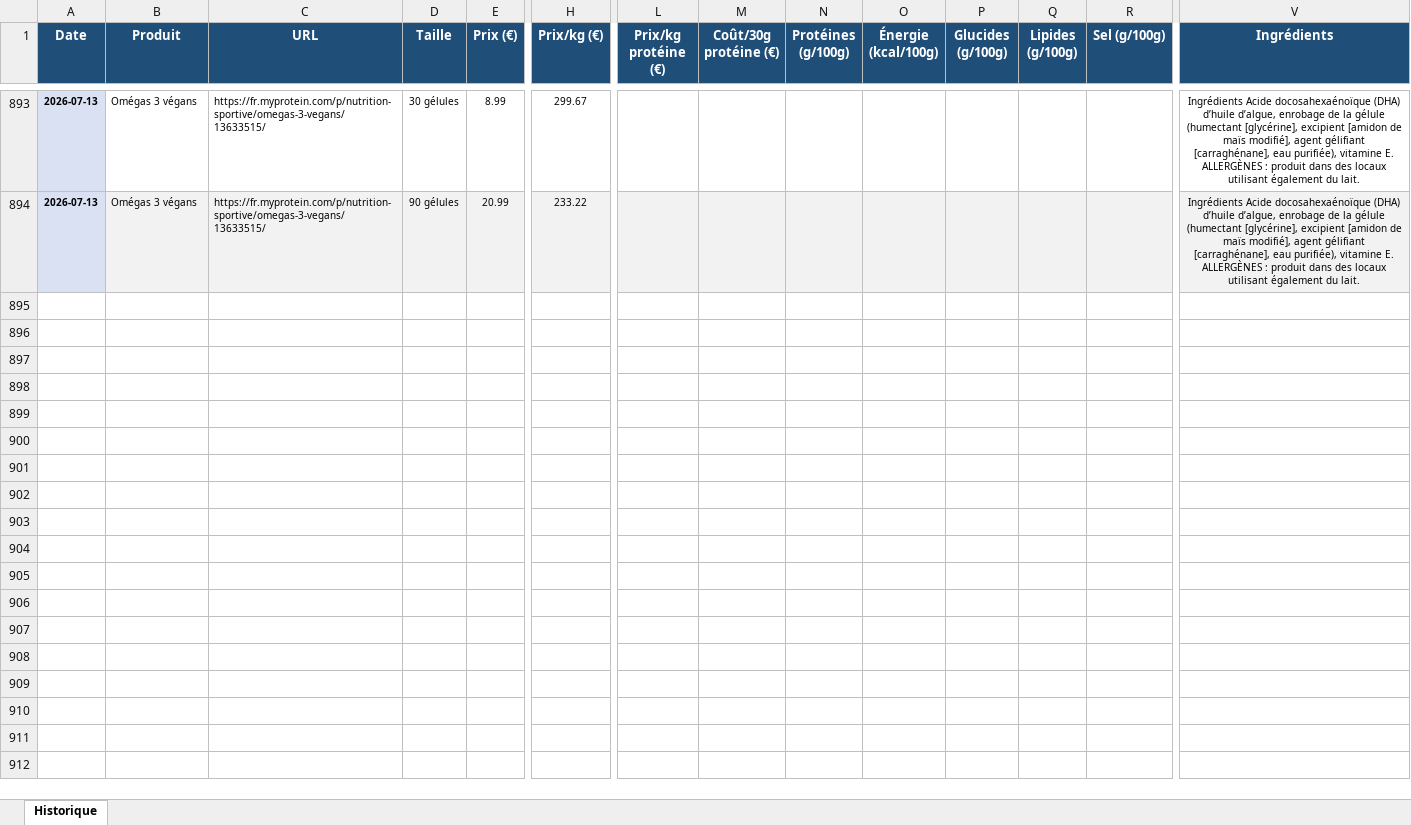
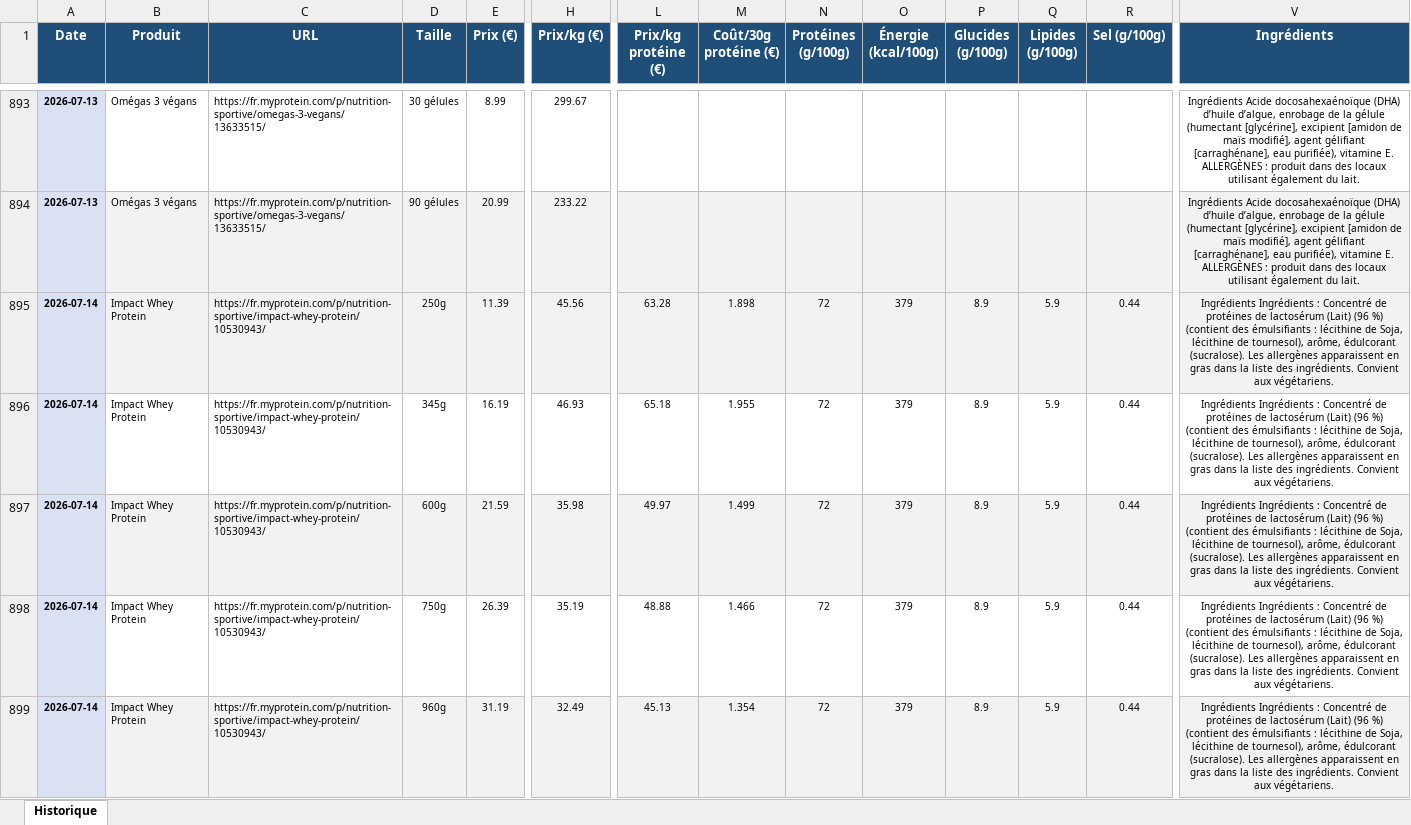
Before and after one commit to Aurel456/whey_price_tracker, an Excel workbook: myprotein_prices.xlsx, sheet Historique, drawn as a sheet; only a part is shown, gaps mark what is left out; values as stored, in another font and other column widths than the file's, no borders; rows hold the shown columns only; the diff covers the shown part only; the diff names each change by its address in the sheet, - before the commit and + after, or states it on an @@ line.

```diff
--- a/myprotein_prices.xlsx (sheet Historique)
+++ b/myprotein_prices.xlsx (sheet Historique)
+row 895: 2026-07-14 | Impact Whey Protein | https://fr.myprotein.com/p/nutrition-sportive/impact-whey-protein/10530943/ | 250g | 11.39 | 45.56 | 63.28 | 1.898 | 72 | 379 | 8.9 | 5.9 | 0.44 | Ingrédients Ingrédients : Concentré de protéines de lactosérum (Lait) (96 %) (contient des émulsifiants : lécithine de Soja, lécithine de tournesol), arôme, édulcorant (sucralose). Les allergènes apparaissent en gras dans la liste des ingrédients. Convient aux végétariens.
+row 896: 2026-07-14 | Impact Whey Protein | https://fr.myprotein.com/p/nutrition-sportive/impact-whey-protein/10530943/ | 345g | 16.19 | 46.93 | 65.18 | 1.955 | 72 | 379 | 8.9 | 5.9 | 0.44 | Ingrédients Ingrédients : Concentré de protéines de lactosérum (Lait) (96 %) (contient des émulsifiants : lécithine de Soja, lécithine de tournesol), arôme, édulcorant (sucralose). Les allergènes apparaissent en gras dans la liste des ingrédients. Convient aux végétariens.
+row 897: 2026-07-14 | Impact Whey Protein | https://fr.myprotein.com/p/nutrition-sportive/impact-whey-protein/10530943/ | 600g | 21.59 | 35.98 | 49.97 | 1.499 | 72 | 379 | 8.9 | 5.9 | 0.44 | Ingrédients Ingrédients : Concentré de protéines de lactosérum (Lait) (96 %) (contient des émulsifiants : lécithine de Soja, lécithine de tournesol), arôme, édulcorant (sucralose). Les allergènes apparaissent en gras dans la liste des ingrédients. Convient aux végétariens.
+row 898: 2026-07-14 | Impact Whey Protein | https://fr.myprotein.com/p/nutrition-sportive/impact-whey-protein/10530943/ | 750g | 26.39 | 35.19 | 48.88 | 1.466 | 72 | 379 | 8.9 | 5.9 | 0.44 | Ingrédients Ingrédients : Concentré de protéines de lactosérum (Lait) (96 %) (contient des émulsifiants : lécithine de Soja, lécithine de tournesol), arôme, édulcorant (sucralose). Les allergènes apparaissent en gras dans la liste des ingrédients. Convient aux végétariens.
+row 899: 2026-07-14 | Impact Whey Protein | https://fr.myprotein.com/p/nutrition-sportive/impact-whey-protein/10530943/ | 960g | 31.19 | 32.49 | 45.13 | 1.354 | 72 | 379 | 8.9 | 5.9 | 0.44 | Ingrédients Ingrédients : Concentré de protéines de lactosérum (Lait) (96 %) (contient des émulsifiants : lécithine de Soja, lécithine de tournesol), arôme, édulcorant (sucralose). Les allergènes apparaissent en gras dans la liste des ingrédients. Convient aux végétariens.
```
Also changed, not shown: 30 added rows elsewhere in this sheet, 9 other files.
